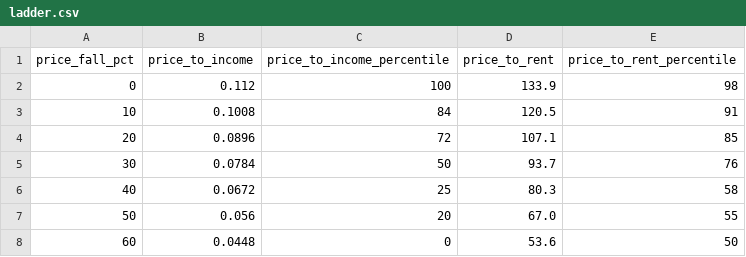
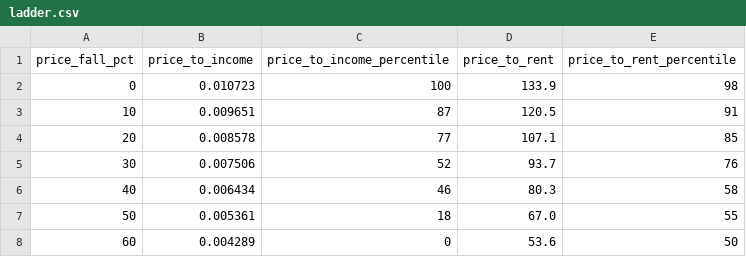
Before and after one commit to shanehull/shanehull.com, a CSV file: content/blog/data/housing-valuation-2026-q2/ladder.csv, drawn as a sheet.

```diff
--- a/content/blog/data/housing-valuation-2026-q2/ladder.csv
+++ b/content/blog/data/housing-valuation-2026-q2/ladder.csv
@@ -1,8 +1,8 @@
 price_fall_pct,price_to_income,price_to_income_percentile,price_to_rent,price_to_rent_percentile
-0,0.112,100,133.9,98
-10,0.1008,84,120.5,91
-20,0.0896,72,107.1,85
-30,0.0784,50,93.7,76
-40,0.0672,25,80.3,58
-50,0.056,20,67.0,55
-60,0.0448,0,53.6,50
+0,0.010723,100,133.9,98
+10,0.009651,87,120.5,91
+20,0.008578,77,107.1,85
+30,0.007506,52,93.7,76
+40,0.006434,46,80.3,58
+50,0.005361,18,67.0,55
+60,0.004289,0,53.6,50
```
Also changed, not shown: content/blog/data/housing-valuation-2026-q2/series.csv, 6 other files.
